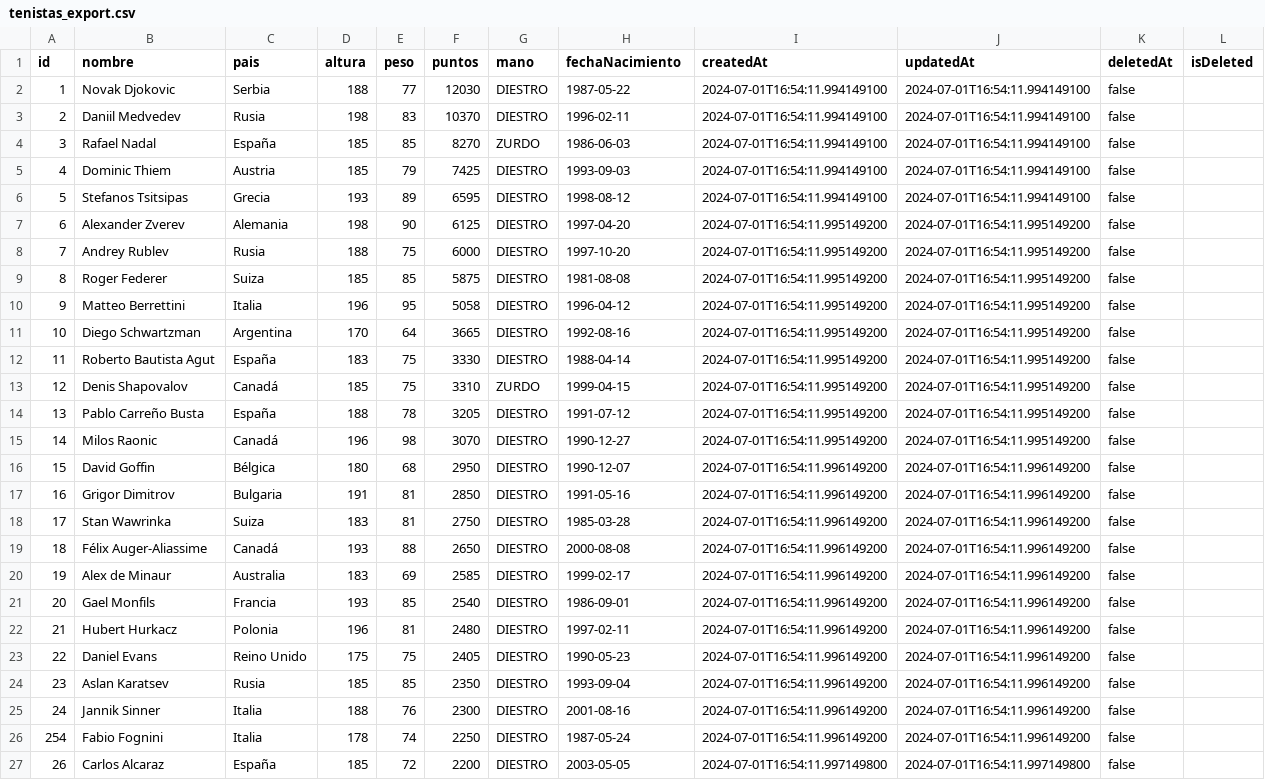
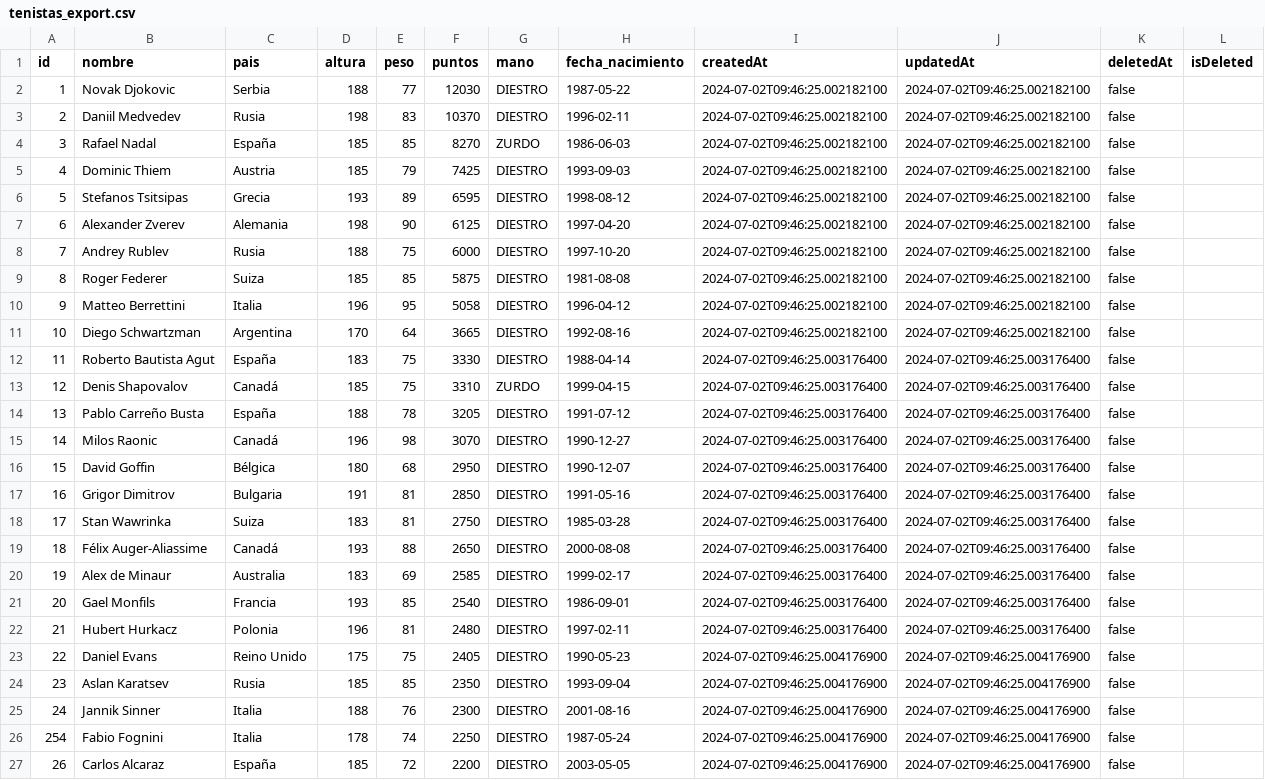
Before and after one commit to joseluisgs/JavaLocalAndRemote, a CSV file: data/tenistas_export.csv, drawn as a sheet; the diff names each change by its address in the sheet, - before the commit and + after, or states it on an @@ line.

```diff
--- a/data/tenistas_export.csv
+++ b/data/tenistas_export.csv
-H1: fechaNacimiento
+H1: fecha_nacimiento
-I2:I6 (createdAt): 2024-07-01T16:54:11.994149100
+I2:I6 (createdAt): 2024-07-02T09:46:25.002182100
-J2:J6 (updatedAt): 2024-07-01T16:54:11.994149100
+J2:J6 (updatedAt): 2024-07-02T09:46:25.002182100
-I7:I11 (createdAt): 2024-07-01T16:54:11.995149200
+I7:I11 (createdAt): 2024-07-02T09:46:25.002182100
-J7:J11 (updatedAt): 2024-07-01T16:54:11.995149200
+J7:J11 (updatedAt): 2024-07-02T09:46:25.002182100
-I12:I15 (createdAt): 2024-07-01T16:54:11.995149200
+I12:I15 (createdAt): 2024-07-02T09:46:25.003176400
-J12:J15 (updatedAt): 2024-07-01T16:54:11.995149200
+J12:J15 (updatedAt): 2024-07-02T09:46:25.003176400
-I16:I22 (createdAt): 2024-07-01T16:54:11.996149200
+I16:I22 (createdAt): 2024-07-02T09:46:25.003176400
-J16:J22 (updatedAt): 2024-07-01T16:54:11.996149200
+J16:J22 (updatedAt): 2024-07-02T09:46:25.003176400
-I23:I26 (createdAt): 2024-07-01T16:54:11.996149200
+I23:I26 (createdAt): 2024-07-02T09:46:25.004176900
-J23:J26 (updatedAt): 2024-07-01T16:54:11.996149200
+J23:J26 (updatedAt): 2024-07-02T09:46:25.004176900
-I27 (createdAt): 2024-07-01T16:54:11.997149800
+I27 (createdAt): 2024-07-02T09:46:25.004176900
-J27 (updatedAt): 2024-07-01T16:54:11.997149800
+J27 (updatedAt): 2024-07-02T09:46:25.004176900
```
Also changed, not shown: 5 other files.
